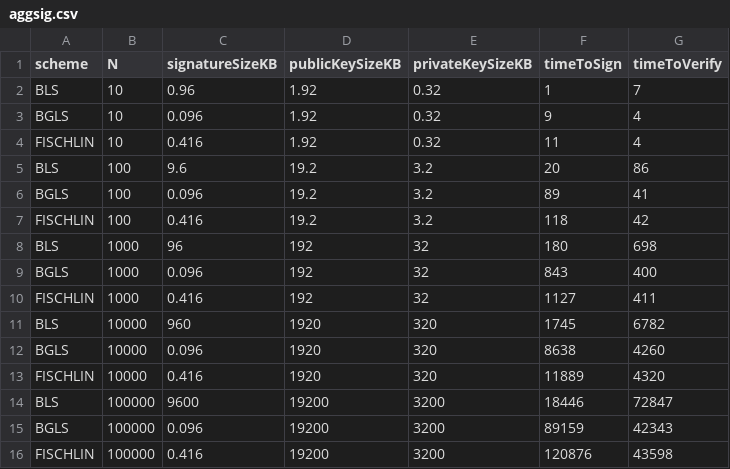
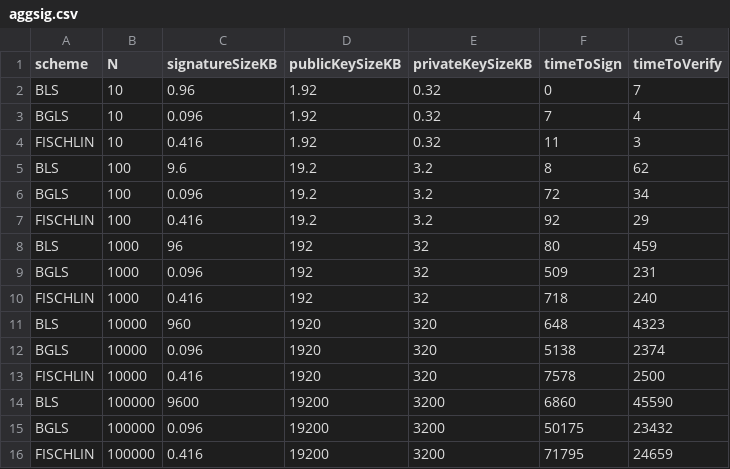
Before and after one commit to shangsuru/aggregate-signatures, a CSV file: results/aggsig.csv, drawn as a sheet.

```diff
--- a/results/aggsig.csv
+++ b/results/aggsig.csv
@@ -1,16 +1,16 @@
 scheme,N,signatureSizeKB,publicKeySizeKB,privateKeySizeKB,timeToSign,timeToVerify
-BLS,10,0.96,1.92,0.32,1,7
-BGLS,10,0.096,1.92,0.32,9,4
-FISCHLIN,10,0.416,1.92,0.32,11,4
-BLS,100,9.6,19.2,3.2,20,86
-BGLS,100,0.096,19.2,3.2,89,41
-FISCHLIN,100,0.416,19.2,3.2,118,42
-BLS,1000,96,192,32,180,698
-BGLS,1000,0.096,192,32,843,400
-FISCHLIN,1000,0.416,192,32,1127,411
-BLS,10000,960,1920,320,1745,6782
-BGLS,10000,0.096,1920,320,8638,4260
-FISCHLIN,10000,0.416,1920,320,11889,4320
-BLS,100000,9600,19200,3200,18446,72847
-BGLS,100000,0.096,19200,3200,89159,42343
-FISCHLIN,100000,0.416,19200,3200,120876,43598
+BLS,10,0.96,1.92,0.32,0,7
+BGLS,10,0.096,1.92,0.32,7,4
+FISCHLIN,10,0.416,1.92,0.32,11,3
+BLS,100,9.6,19.2,3.2,8,62
+BGLS,100,0.096,19.2,3.2,72,34
+FISCHLIN,100,0.416,19.2,3.2,92,29
+BLS,1000,96,192,32,80,459
+BGLS,1000,0.096,192,32,509,231
+FISCHLIN,1000,0.416,192,32,718,240
+BLS,10000,960,1920,320,648,4323
+BGLS,10000,0.096,1920,320,5138,2374
+FISCHLIN,10000,0.416,1920,320,7578,2500
+BLS,100000,9600,19200,3200,6860,45590
+BGLS,100000,0.096,19200,3200,50175,23432
+FISCHLIN,100000,0.416,19200,3200,71795,24659
```
Also changed, not shown: 3 other files.
